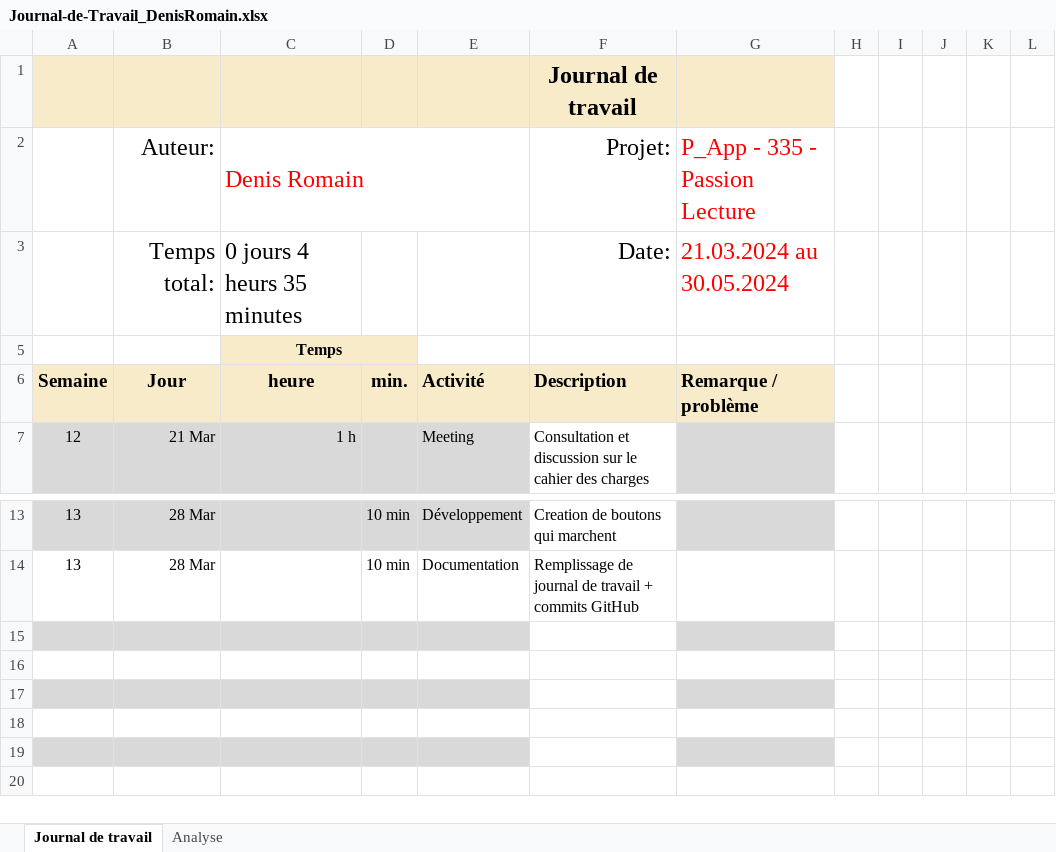
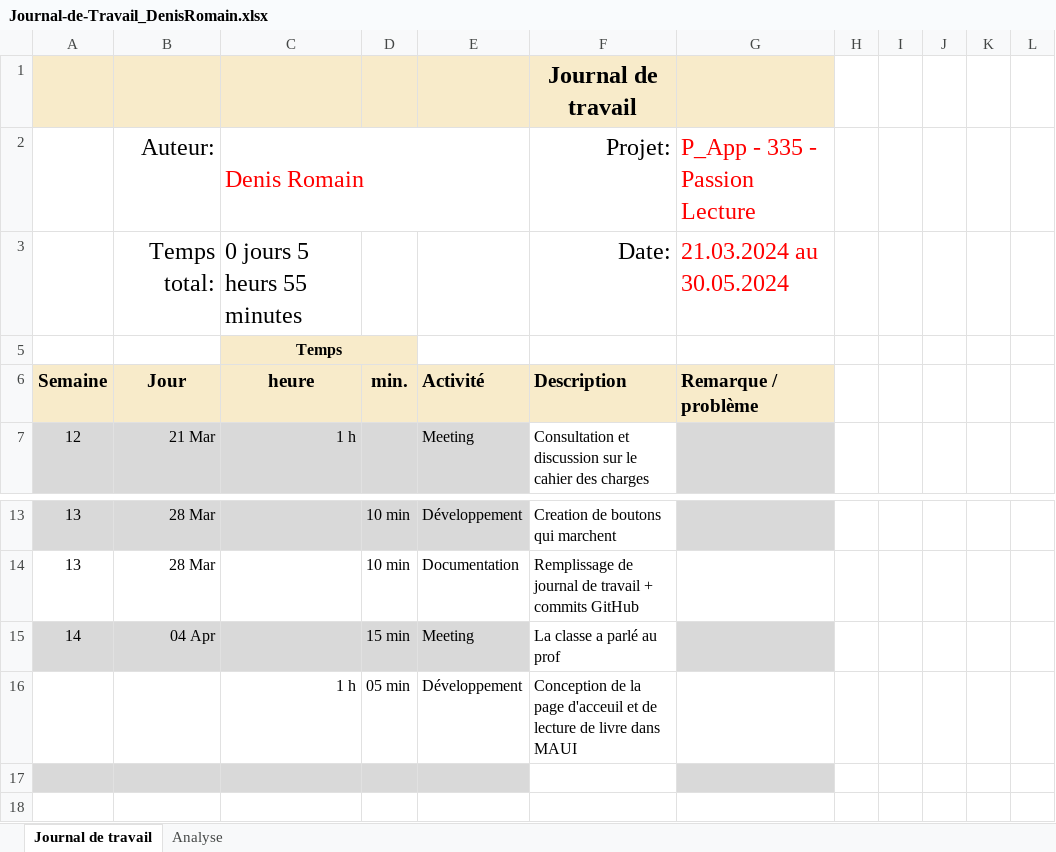
Before and after one commit to romaindenis1/P_Mobile, an Excel workbook: Documentation/Journal-de-Travail_DenisRomain.xlsx, sheet Journal de travail, drawn as a sheet; only a part is shown, gaps mark what is left out; the shorter side is filled out with more unchanged rows; values as stored, in another font and other column widths than the file's, no borders; conditional formats and table styles not drawn; the diff names each change by its address in the sheet, - before the commit and + after, or states it on an @@ line.

Commit message:
Update Journal-de-Travail_DenisRomain.xlsx

```diff
--- a/Documentation/Journal-de-Travail_DenisRomain.xlsx (sheet Journal de travail)
+++ b/Documentation/Journal-de-Travail_DenisRomain.xlsx (sheet Journal de travail)
-C3: 0 jours 4 heurs 35 minutes
+C3: 0 jours 5 heurs 55 minutes
-row 15: (empty)
+row 15: 14 | 04 Apr |  | 15 min | Meeting | La classe a parlé au prof
-row 16: (empty)
+row 16:  |  | 1 h | 05 min | Développement | Conception de la page d'acceuil et de lecture de livre dans MAUI
```
Also changed, not shown: sheet Analyse, hidden cells, charts or pictures.
